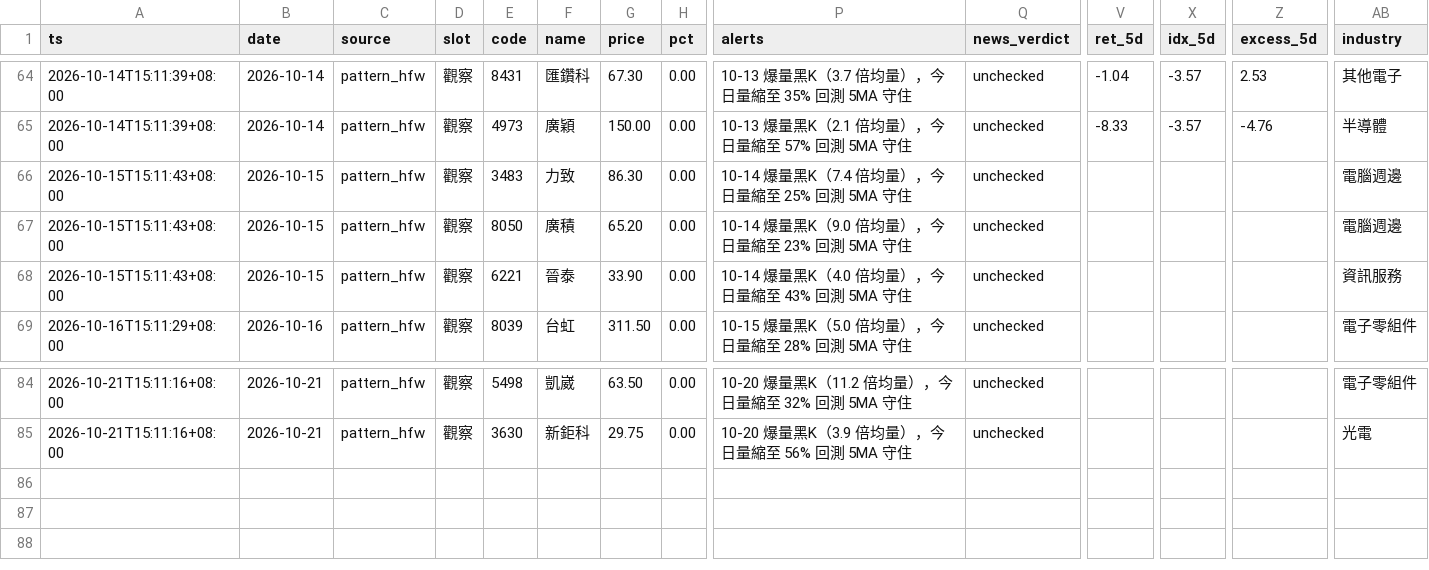
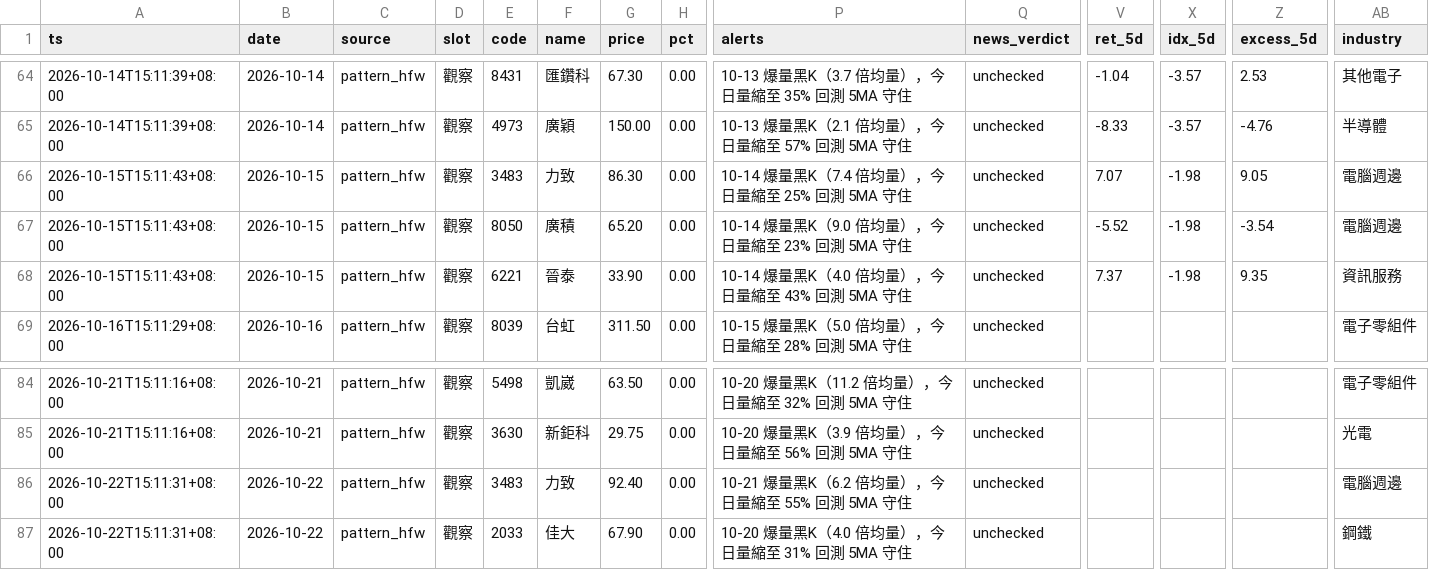
Before and after one commit to ANSONWANG666666/taiwan-stock-monitor, a CSV file: signals_pattern_hfw.csv, drawn as a sheet; only a part is shown, gaps mark what is left out; rows hold the shown columns only; the diff names each change by its address in the sheet, - before the commit and + after, or states it on an @@ line.

```diff
--- a/signals_pattern_hfw.csv
+++ b/signals_pattern_hfw.csv
-V66 (ret_5d): (empty)
+V66 (ret_5d): 7.07
-X66:X68 (idx_5d): (empty)
+X66:X68 (idx_5d): -1.98
-Z66 (excess_5d): (empty)
+Z66 (excess_5d): 9.05
-V67 (ret_5d): (empty)
+V67 (ret_5d): -5.52
-Z67 (excess_5d): (empty)
+Z67 (excess_5d): -3.54
-V68 (ret_5d): (empty)
+V68 (ret_5d): 7.37
-Z68 (excess_5d): (empty)
+Z68 (excess_5d): 9.35
+row 86: 2026-10-22T15:11:31+08:00 | 2026-10-22 | pattern_hfw | 觀察 | 3483 | 力致 | 92.40 | 0.00 | 10-21 爆量黑K（6.2 倍均量），今日量縮至 55% 回測 5MA 守住 | unchecked |  |  |  | 電腦週邊
+row 87: 2026-10-22T15:11:31+08:00 | 2026-10-22 | pattern_hfw | 觀察 | 2033 | 佳大 | 67.90 | 0.00 | 10-20 爆量黑K（4.0 倍均量），今日量縮至 31% 回測 5MA 守住 | unchecked |  |  |  | 鋼鐵
```
Also changed, not shown: signals_digest.csv, signals_market.csv, 2 other files.
